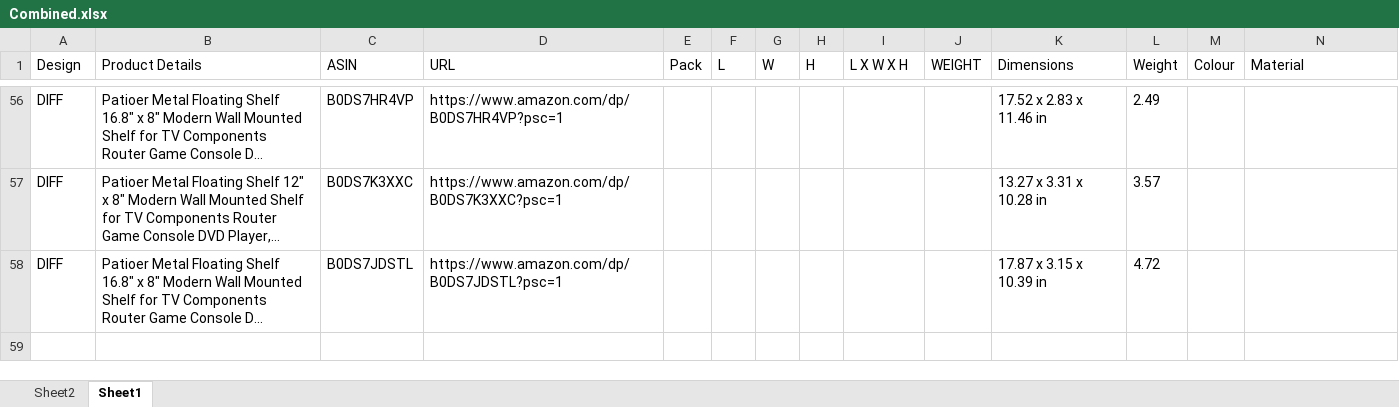
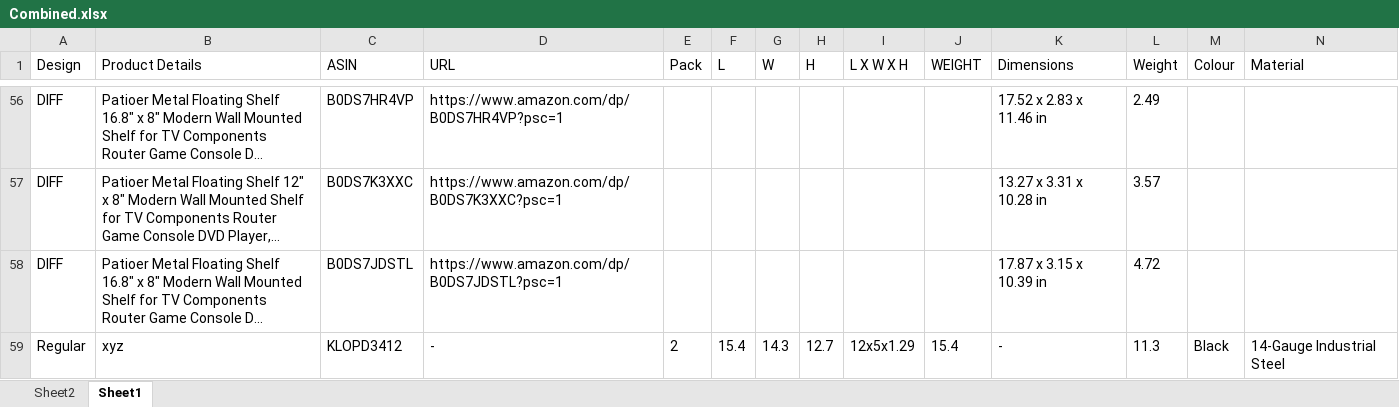
Before and after one commit to SpectraOverseas/Floating-Shelf, an Excel workbook: data/Combined.xlsx, sheet Sheet1, drawn as a sheet; only a part is shown, gaps mark what is left out; long unchanged cells end in …; values as stored, in another font and other column widths than the file's, no borders; rows hold the shown columns only; the diff names each change by its address in the sheet, - before the commit and + after, or states it on an @@ line.

Commit message:
Append record to Combined.xlsx

```diff
--- a/data/Combined.xlsx (sheet Sheet1)
+++ b/data/Combined.xlsx (sheet Sheet1)
+row 59: Regular | xyz | KLOPD3412 | - | 2 | 15.4 | 14.3 | 12.7 | 12x5x1.29 | 15.4 | - | 11.3 | Black | 14-Gauge Industrial Steel
```
